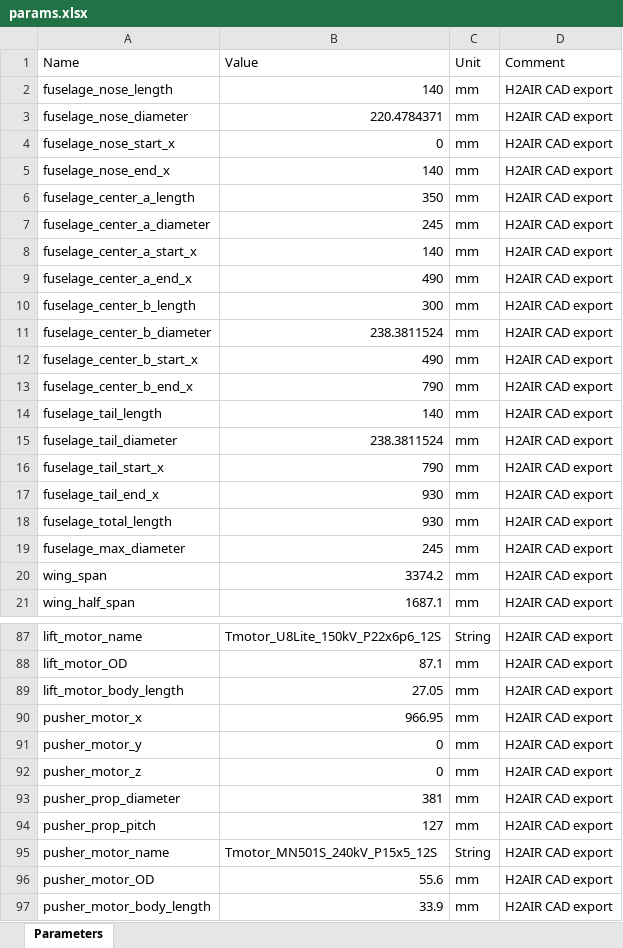
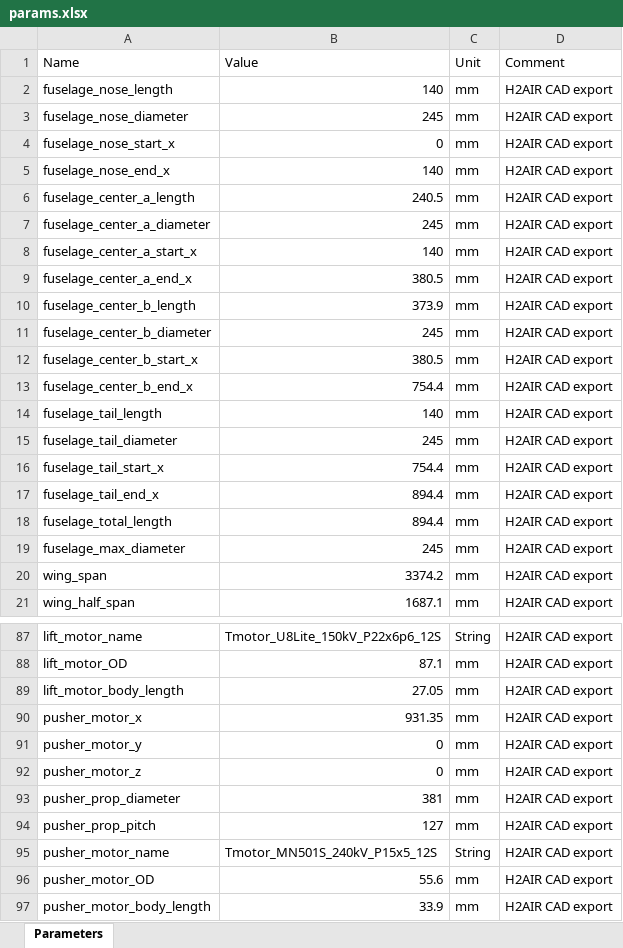
Before and after one commit to Mihaylov-Ivan/H2-drone-sizing, an Excel workbook: outputs/my_design/details/params.xlsx, sheet Parameters, drawn as a sheet; only a part is shown, gaps mark what is left out; values as stored, in another font and other column widths than the file's, no borders; the diff covers the shown part only; the diff names each change by its address in the sheet, - before the commit and + after, or states it on an @@ line.

```diff
--- a/outputs/my_design/details/params.xlsx (sheet Parameters)
+++ b/outputs/my_design/details/params.xlsx (sheet Parameters)
-B3 (Value): 220.4784371
+B3 (Value): 245
-B6 (Value): 350
+B6 (Value): 240.5
-B9 (Value): 490
+B9 (Value): 380.5
-B10 (Value): 300
+B10 (Value): 373.9
-B11 (Value): 238.3811524
+B11 (Value): 245
-B12 (Value): 490
+B12 (Value): 380.5
-B13 (Value): 790
+B13 (Value): 754.4
-B15 (Value): 238.3811524
+B15 (Value): 245
-B16 (Value): 790
+B16 (Value): 754.4
-B17:B18 (Value): 930
+B17:B18 (Value): 894.4
-B90 (Value): 966.95
+B90 (Value): 931.35
```
Also changed, not shown: 15 edited cells elsewhere in this sheet, 29 other files.
